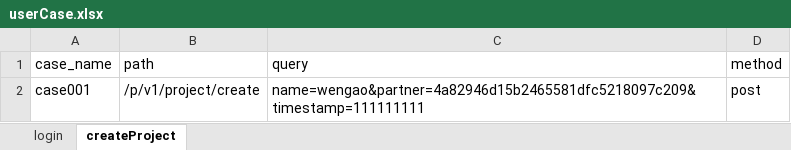
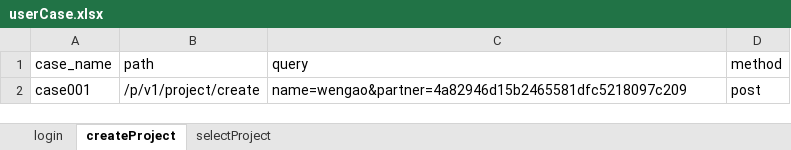
Before and after one commit to Zhangdudu123/APITest, an Excel workbook: testFile/case/userCase.xlsx, sheet createProject, drawn as a sheet; values as stored, in another font and other column widths than the file's, no borders; the diff names each change by its address in the sheet, - before the commit and + after, or states it on an @@ line.

```diff
--- a/testFile/case/userCase.xlsx (sheet createProject)
+++ b/testFile/case/userCase.xlsx (sheet createProject)
+sheet tab: selectProject
-C2 (query): name=wengao&partner=4a82946d15b2465581dfc5218097c209&timestamp=111111111
+C2 (query): name=wengao&partner=4a82946d15b2465581dfc5218097c209
```
Also changed, not shown: sheet login, 6 other files.
